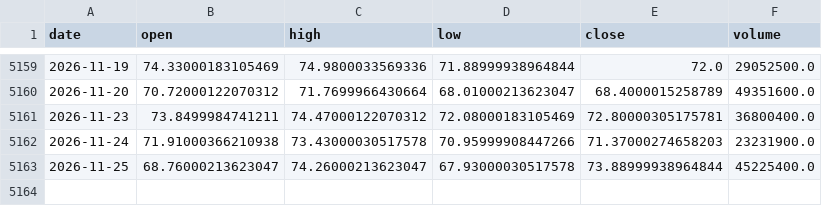
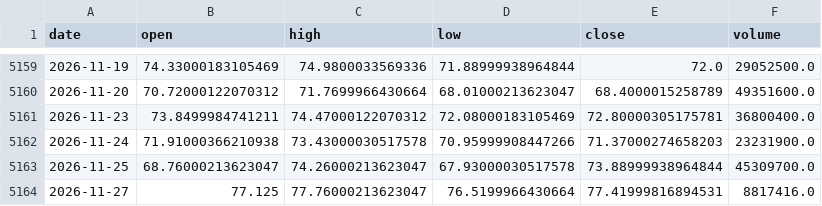
Before and after one commit to amincato/GOLDSTEIN, a CSV file: data/cache/GDX.csv, drawn as a sheet; only a part is shown, gaps mark what is left out.

```diff
--- a/data/cache/GDX.csv
+++ b/data/cache/GDX.csv
@@ -5162,2 +5162,3 @@ date,open,high,low,close,volume
 2026-11-24,71.91000366210938,73.43000030517578,70.95999908447266,71.37000274658203,23231900.0
-2026-11-25,68.76000213623047,74.26000213623047,67.93000030517578,73.88999938964844,45225400.0
+2026-11-25,68.76000213623047,74.26000213623047,67.93000030517578,73.88999938964844,45309700.0
+2026-11-27,77.125,77.76000213623047,76.5199966430664,77.41999816894531,8817416.0
```
Also changed, not shown: data/cache/BTC.csv, data/cache/GLD.csv, 21 other files.
